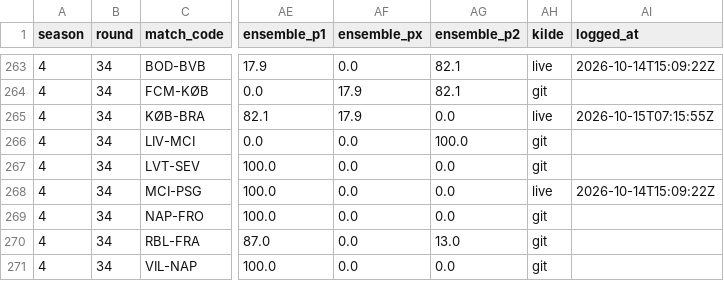
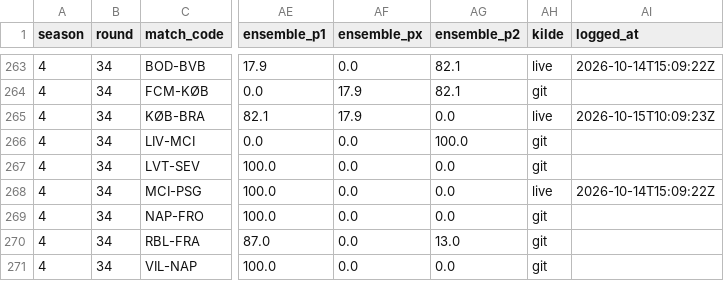
Before and after one commit to Stenner93/Odds, a CSV file: data/predictor_log.csv, drawn as a sheet; only a part is shown, gaps mark what is left out; the diff names each change by its address in the sheet, - before the commit and + after, or states it on an @@ line.

```diff
--- a/data/predictor_log.csv
+++ b/data/predictor_log.csv
-AI265 (logged_at): 2026-10-15T07:15:55Z
+AI265 (logged_at): 2026-10-15T10:09:23Z
```
Also changed, not shown: data/odds.csv, 1 other file.
